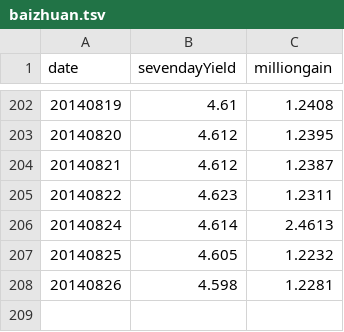
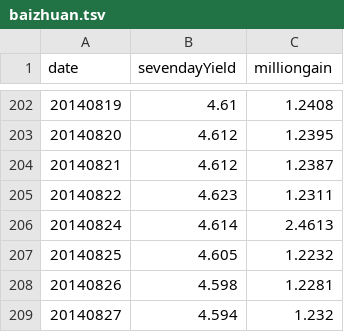
Before and after one commit to liangxu/blog, a TSV file: playground/data/baizhuan.tsv, drawn as a sheet; only a part is shown, gaps mark what is left out; the diff names each change by its address in the sheet, - before the commit and + after, or states it on an @@ line.

Commit message:
update baizhuan.tsv

```diff
--- a/playground/data/baizhuan.tsv
+++ b/playground/data/baizhuan.tsv
+row 209: 20140827 | 4.594 | 1.232
```
